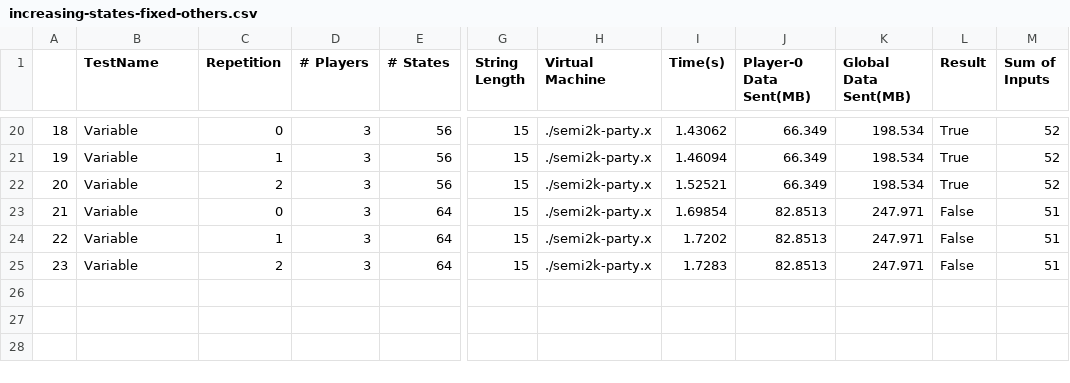
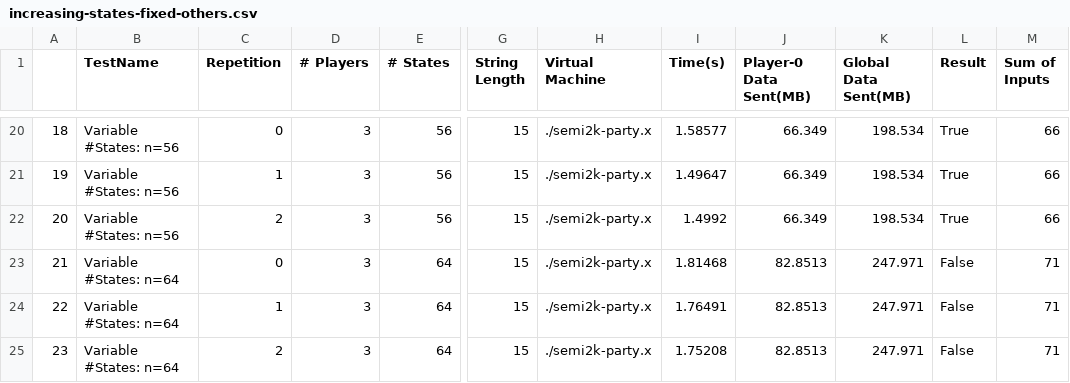
Before and after one commit to davidboening/mp-fsm-eval, a CSV file: Results/Parsed/increasing-states-fixed-others.csv, drawn as a sheet; only a part is shown, gaps mark what is left out; the diff covers the shown part only; the diff names each change by its address in the sheet, - before the commit and + after, or states it on an @@ line.

```diff
--- a/Results/Parsed/increasing-states-fixed-others.csv
+++ b/Results/Parsed/increasing-states-fixed-others.csv
-B20:B22 (TestName): Variable
+B20:B22 (TestName): Variable #States: n=56
-I20 (Time(s)): 1.43062
+I20 (Time(s)): 1.58577
-M20:M22 (Sum of Inputs): 52
+M20:M22 (Sum of Inputs): 66
-I21 (Time(s)): 1.46094
+I21 (Time(s)): 1.49647
-I22 (Time(s)): 1.52521
+I22 (Time(s)): 1.4992
-B23:B25 (TestName): Variable
+B23:B25 (TestName): Variable #States: n=64
-I23 (Time(s)): 1.69854
+I23 (Time(s)): 1.81468
-M23:M25 (Sum of Inputs): 51
+M23:M25 (Sum of Inputs): 71
-I24 (Time(s)): 1.7202
+I24 (Time(s)): 1.76491
-I25 (Time(s)): 1.7283
+I25 (Time(s)): 1.75208
```
Also changed, not shown: 60 edited cells elsewhere in this file, Results/Parsed/increasing-party-fixed-others.csv, Results/Parsed/increasing-string-fixed-others.csv, 23 other files.
